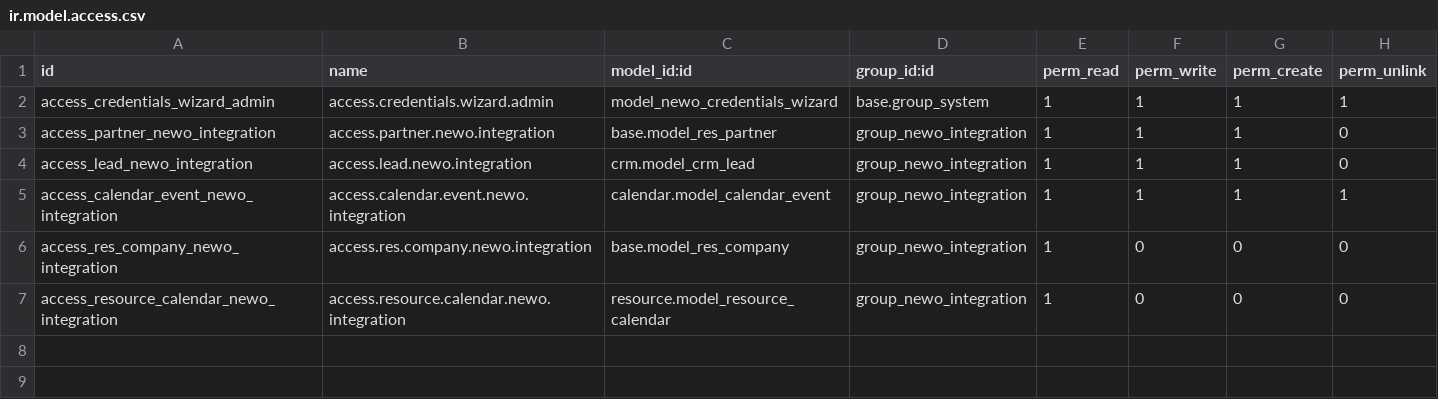
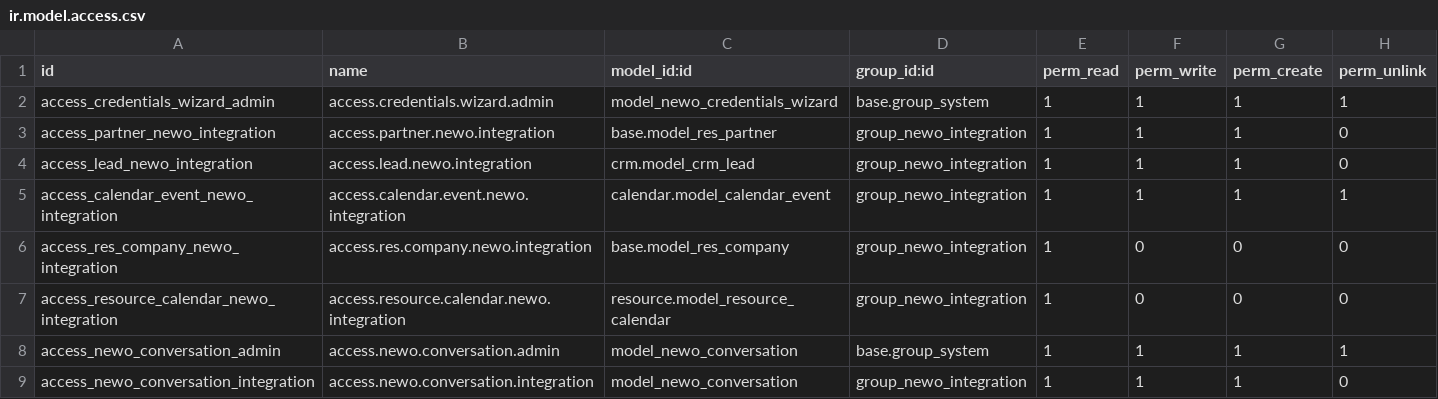
Before and after one commit to twinmind-pro/odoo-module-newo-ai, a CSV file: newo_ai_receptionist/security/ir.model.access.csv, drawn as a sheet; the diff names each change by its address in the sheet, - before the commit and + after, or states it on an @@ line.

Commit message:
chore: pre-submit cleanup — enable conversations UI, env-driven docker creds, placeholder banner
- Manifest data: load views/newo_conversation_views.xml so the Newo AI → Conversations menu, list and form views are wired up (model + ingest_payload were already live via the webhook controller)
- Security: add ACL rows for newo.conversation (full for group_system, rw+create for group_newo_integration; no unlink, conversations are immutable history)
- docker-compose: replace hardcoded odoo/odoo with ${POSTGRES_*:-odoo} defaults so the dev compose file does not look like a leaked credential to marketplace reviewers
- Add placeholder banner.png (1200x600) so manifest images reference resolves; replace before listing

```diff
--- a/newo_ai_receptionist/security/ir.model.access.csv
+++ b/newo_ai_receptionist/security/ir.model.access.csv
+row 8: access_newo_conversation_admin | access.newo.conversation.admin | model_newo_conversation | base.group_system | 1 | 1 | 1 | 1
+row 9: access_newo_conversation_integration | access.newo.conversation.integration | model_newo_conversation | group_newo_integration | 1 | 1 | 1 | 0
```
Also changed, not shown: 3 other files.
